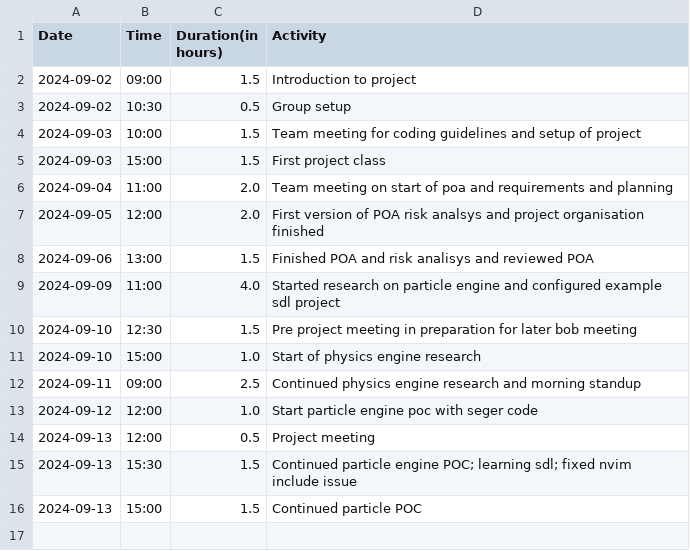
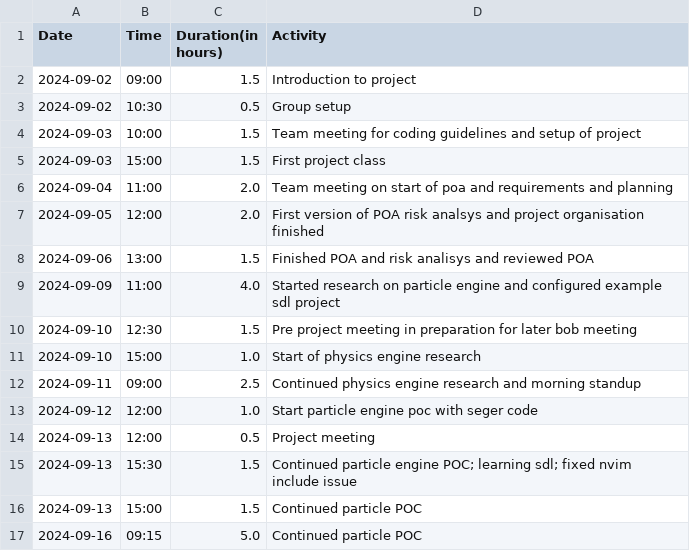
Before and after one commit to Seger01/GameEngine, a CSV file: docs/timesheets/angel_sheet.csv, drawn as a sheet; the diff names each change by its address in the sheet, - before the commit and + after, or states it on an @@ line.

Commit message:
update timesheet

```diff
--- a/docs/timesheets/angel_sheet.csv
+++ b/docs/timesheets/angel_sheet.csv
+row 17: 2024-09-16 | 09:15 | 5.0 | Continued particle POC
```
